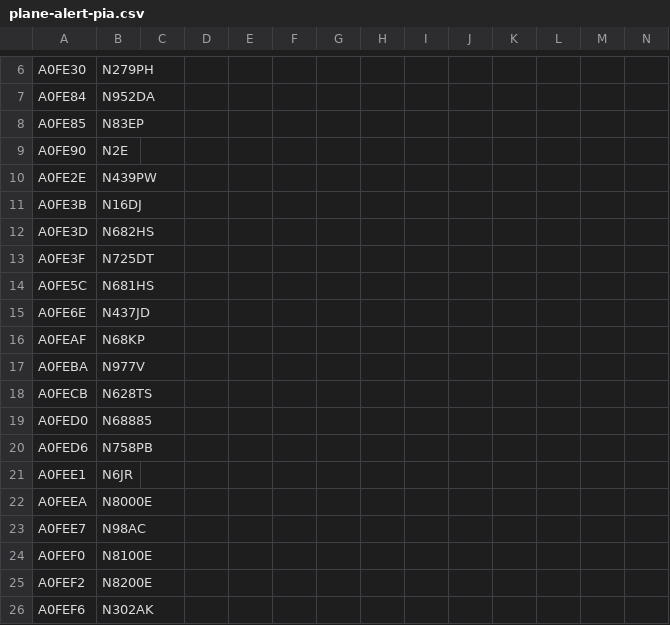
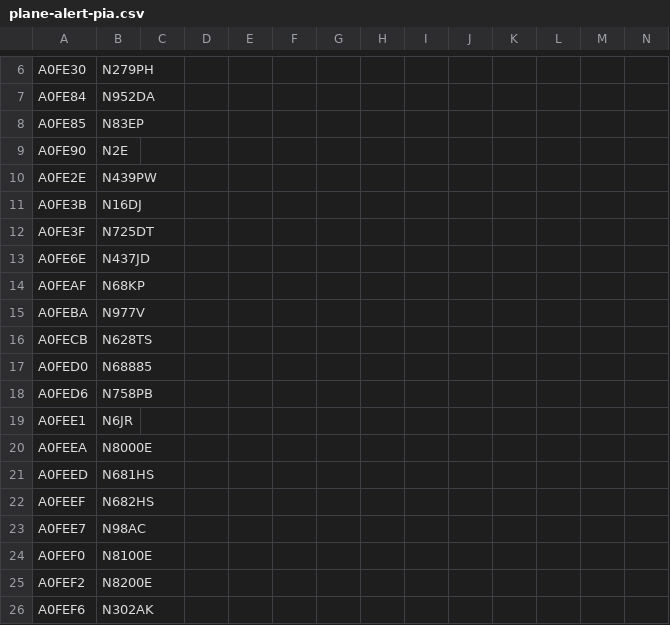
Before and after one commit to sdr-enthusiasts/plane-alert-db, a CSV file: plane-alert-pia.csv, drawn as a sheet; only a part is shown, gaps mark what is left out; removed rows and columns are numbered as before the commit, all else as after; the diff names each change by its address in the sheet, - before the commit and + after, or states it on an @@ line.

Commit message:
Update plane-alert-pia.csv

```diff
--- a/plane-alert-pia.csv
+++ b/plane-alert-pia.csv
-row 12: A0FE3D | N682HS
-row 14: A0FE5C | N681HS
+row 21: A0FEED | N681HS
+row 22: A0FEEF | N682HS
```
